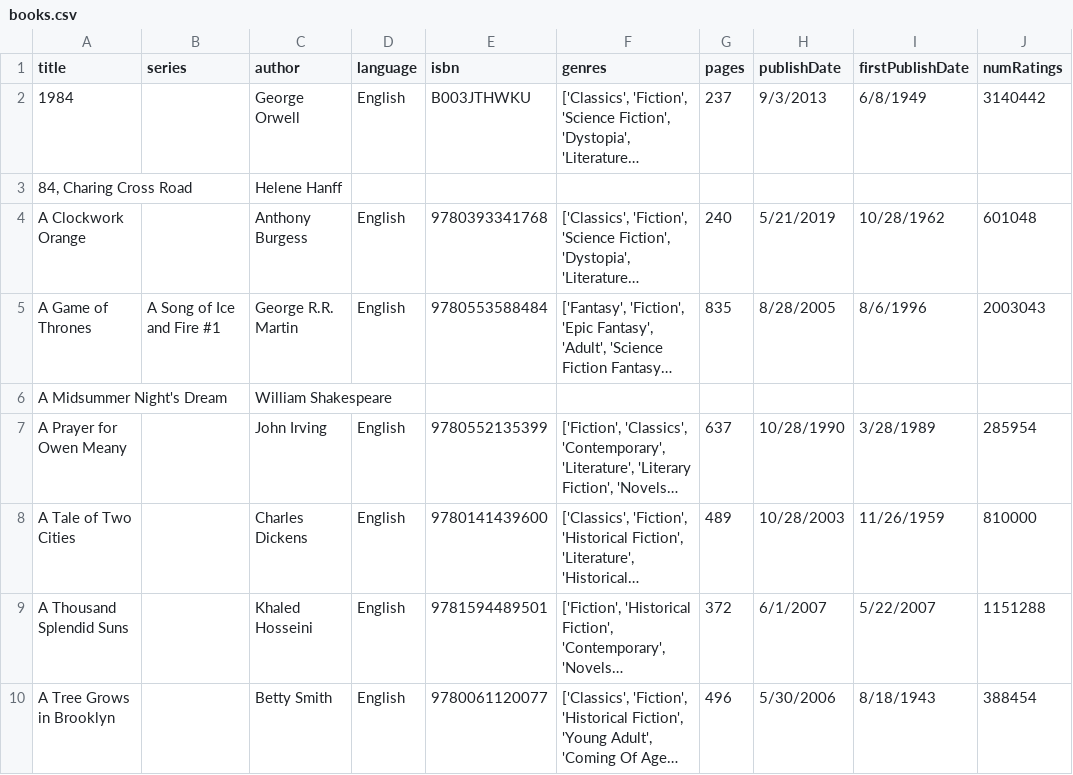
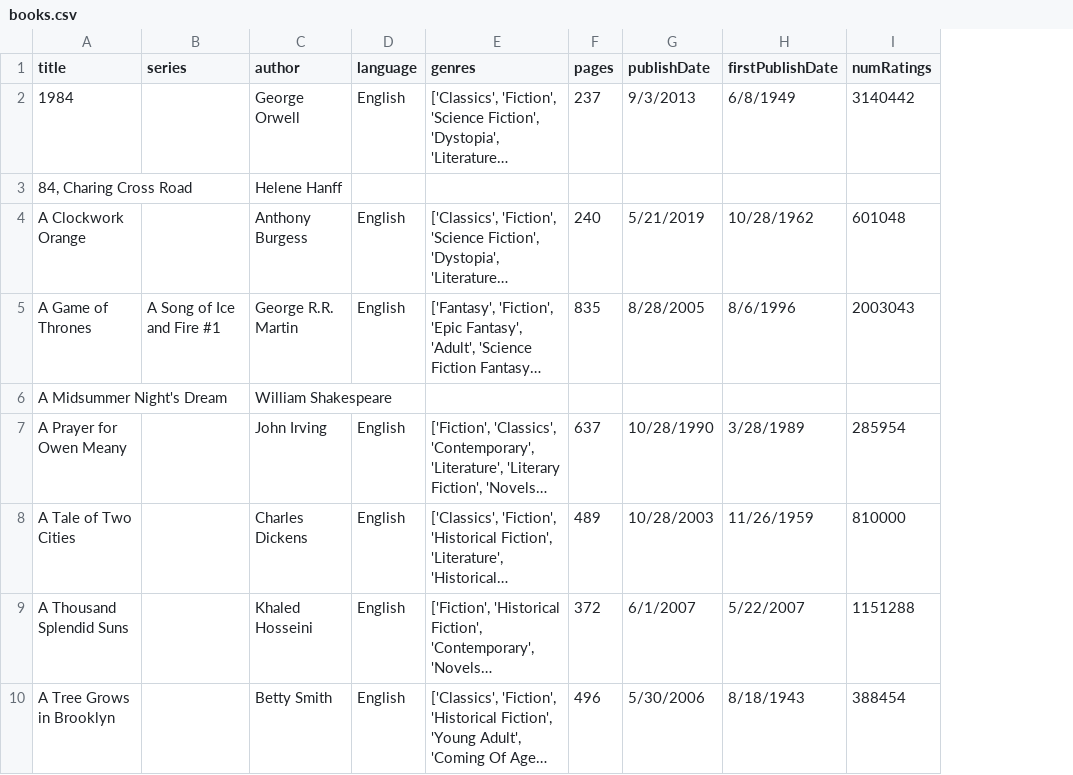
Before and after one commit to briankoser/library-game, a CSV file: data/books.csv, drawn as a sheet; only a part is shown; long unchanged cells end in …; the diff names each change by its address in the sheet, - before the commit and + after, or states it on an @@ line.

Commit message:
Squashed commit of the following:
commit 7d95467b266d6d07052c3353ac2802875ef73d3e
Author: Brian Koser <brian@koser.us>
Date:   Thu Jul 11 13:53:25 2024 -0500

    D3, fetch csv

commit a8f0a59f96c80615b6ba450825fc64eed1cc9e72
Author: Brian Koser <brian@koser.us>
Date:   Thu Jul 11 13:52:13 2024 -0500

    Netlify CORS

commit 8cb6cb8639c0dc9145931a31c9c3bd7e6060ae7d
Author: Brian Koser <brian@koser.us>
Date:   Thu Jul 11 10:43:36 2024 -0500

    Update books.csv

```diff
--- a/data/books.csv
+++ b/data/books.csv
-column E (isbn), rows 2-10: B003JTHWKU |  | 9780393341768 | 9780553588484 |  | 9780552135399 | 9780141439600 | 9781594489501 | 9780061120077
```
Also changed, not shown: 3 other files.
